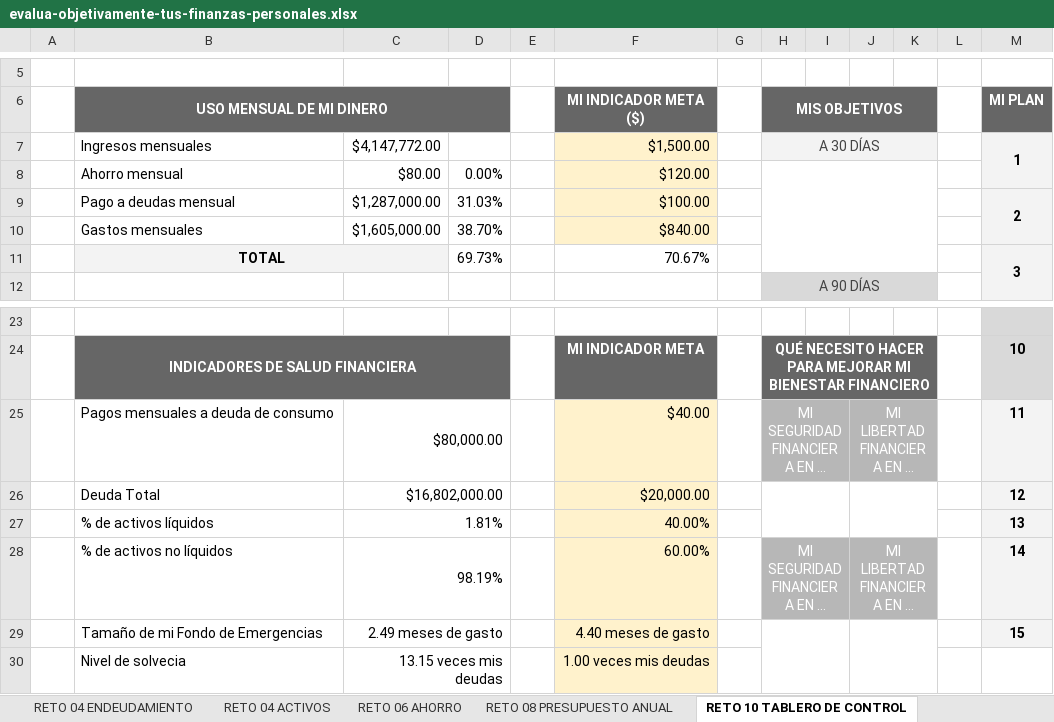
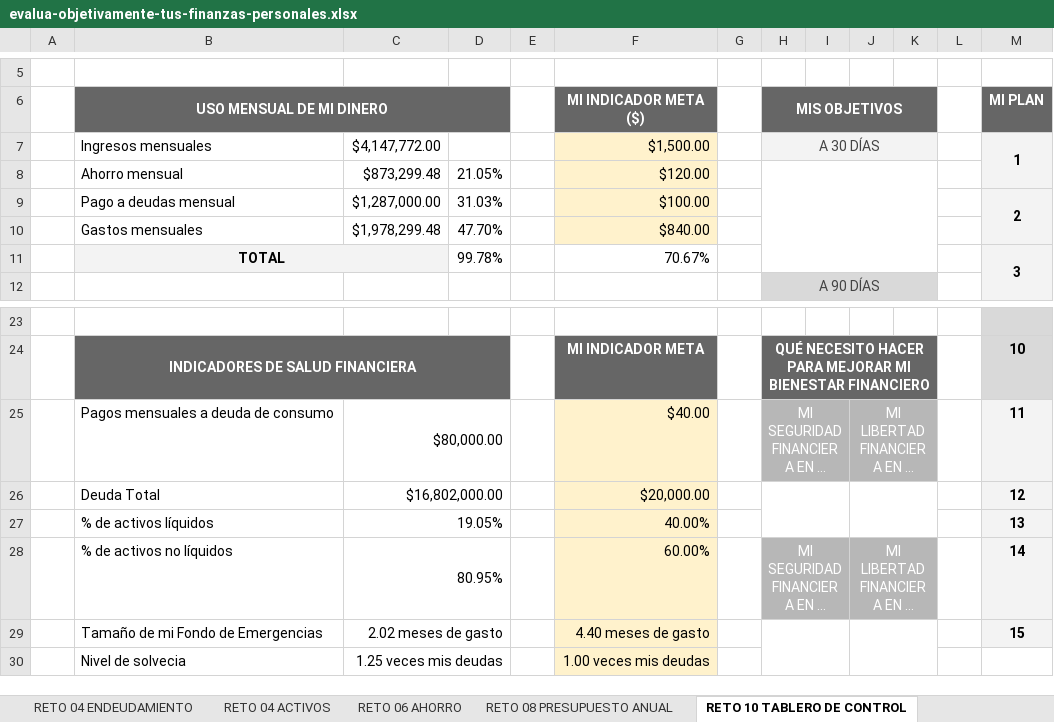
Before and after one commit to ArielMakerLabPy/FinanzaseInversiones, an Excel workbook: 02. Curso de Finanzas Personales/utils/evalua-objetivamente-tus-finanzas-personales.xlsx, sheet RETO 10 TABLERO DE CONTROL, drawn as a sheet; only a part is shown, gaps mark what is left out; long unchanged cells end in …; values as stored, in another font and other column widths than the file's, no borders; charts and pictures and conditional formats not drawn; the diff names each change by its address in the sheet, - before the commit and + after, or states it on an @@ line.

Commit message:
Se agrega archivo con reto 6

```diff
--- a/02. Curso de Finanzas Personales/utils/evalua-objetivamente-tus-finanzas-personales.xlsx (sheet RETO 10 TABLERO DE CONTROL)
+++ b/02. Curso de Finanzas Personales/utils/evalua-objetivamente-tus-finanzas-personales.xlsx (sheet RETO 10 TABLERO DE CONTROL)
-C8: $80.00
+C8: $873,299.48
-D8: 0.00%
+D8: 21.05%
-C10: $1,605,000.00
+C10: $1,978,299.48
-D10: 38.70%
+D10: 47.70%
-D11: 69.73%
+D11: 99.78%
-C27: 1.81%
+C27: 19.05%
-C28: 98.19%
+C28: 80.95%
-C29: 2.49 meses de gasto
+C29: 2.02 meses de gasto
-C30: 13.15 veces mis deudas
+C30: 1.25 veces mis deudas
```
Also changed, not shown: sheet RETO 06 AHORRO, sheet RETO 04 INGRESOS Y GASTOS, sheet RETO 04 ACTIVOS, sheet RETO 04 ENDEUDAMIENTO, charts or pictures.
